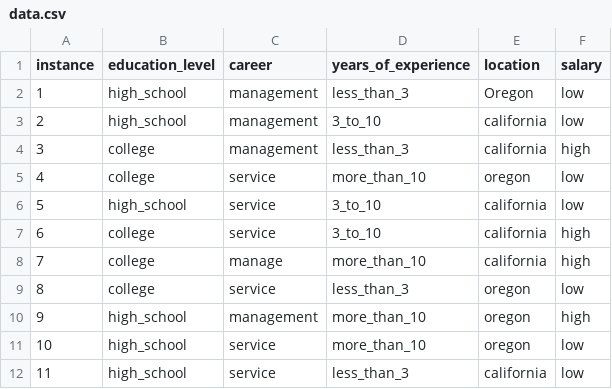
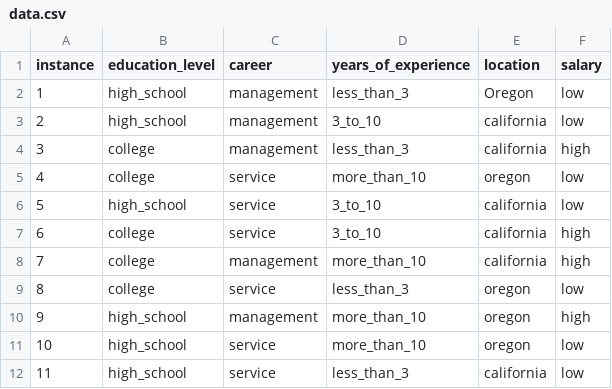
Before and after one commit to hangneu/data_mining, a CSV file: data.csv, drawn as a sheet.

```diff
--- a/data.csv
+++ b/data.csv
@@ -7,3 +7,3 @@ instance,education_level,career,years_of_experience,location,salary
 6,college,service,3_to_10,california,high
-7,college,manage,more_than_10,california,high
+7,college,management,more_than_10,california,high
 8,college,service,less_than_3,oregon,low
```
Also changed, not shown: 1 other file.
